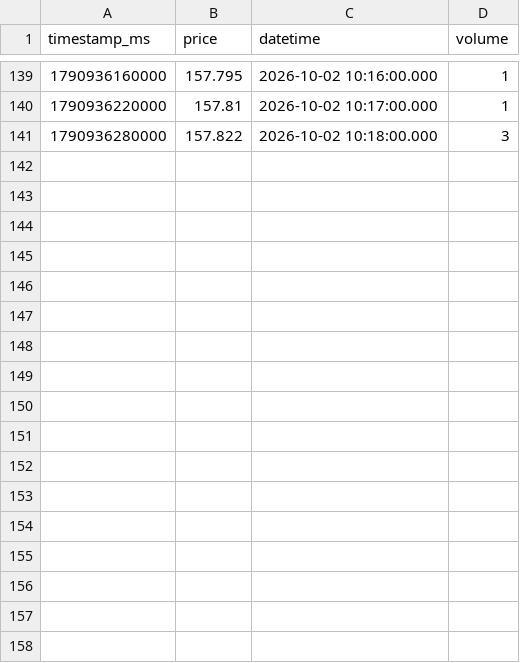
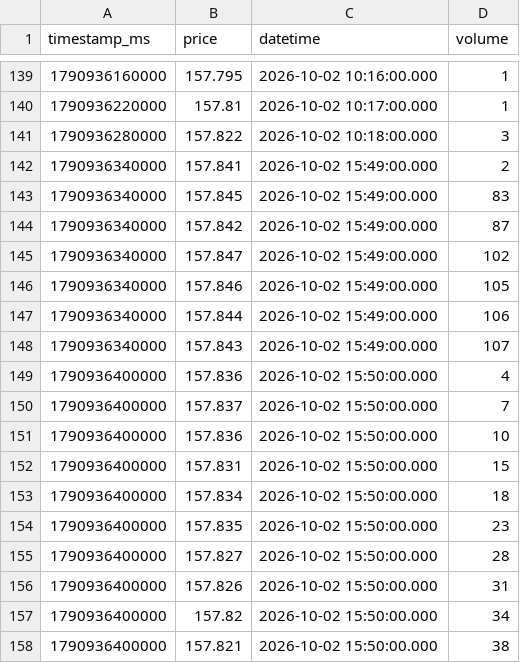
Before and after one commit to tejass21/Vantage, a CSV file: Data/USDJPY_ticks.csv, drawn as a sheet; only a part is shown, gaps mark what is left out.

Commit message:
Update ticks and config

```diff
--- a/Data/USDJPY_ticks.csv
+++ b/Data/USDJPY_ticks.csv
@@ -141 +141,18 @@ timestamp_ms,price,datetime,volume
 1790936280000,157.822,2026-10-02 10:18:00.000,3
+1790936340000,157.841,2026-10-02 15:49:00.000,2
+1790936340000,157.845,2026-10-02 15:49:00.000,83
+1790936340000,157.842,2026-10-02 15:49:00.000,87
+1790936340000,157.847,2026-10-02 15:49:00.000,102
+1790936340000,157.846,2026-10-02 15:49:00.000,105
+1790936340000,157.844,2026-10-02 15:49:00.000,106
+1790936340000,157.843,2026-10-02 15:49:00.000,107
+1790936400000,157.836,2026-10-02 15:50:00.000,4
+1790936400000,157.837,2026-10-02 15:50:00.000,7
+1790936400000,157.836,2026-10-02 15:50:00.000,10
+1790936400000,157.831,2026-10-02 15:50:00.000,15
+1790936400000,157.834,2026-10-02 15:50:00.000,18
+1790936400000,157.835,2026-10-02 15:50:00.000,23
+1790936400000,157.827,2026-10-02 15:50:00.000,28
+1790936400000,157.826,2026-10-02 15:50:00.000,31
+1790936400000,157.82,2026-10-02 15:50:00.000,34
+1790936400000,157.821,2026-10-02 15:50:00.000,38
```
Also changed, not shown: 1 other file.
